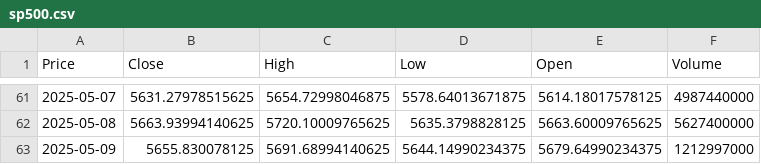
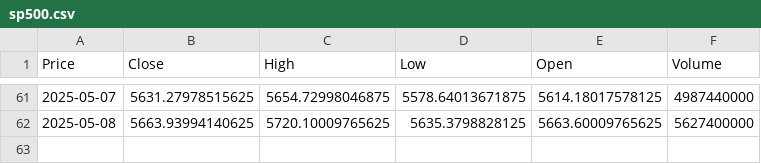
Before and after one commit to TRAVEL-GVM/market-risk-gvm, a CSV file: dados/sp500.csv, drawn as a sheet; only a part is shown, gaps mark what is left out; the diff names each change by its address in the sheet, - before the commit and + after, or states it on an @@ line.

```diff
--- a/dados/sp500.csv
+++ b/dados/sp500.csv
-row 63: 2025-05-09 | 5655.830078125 | 5691.68994140625 | 5644.14990234375 | 5679.64990234375 | 1212997000
```
